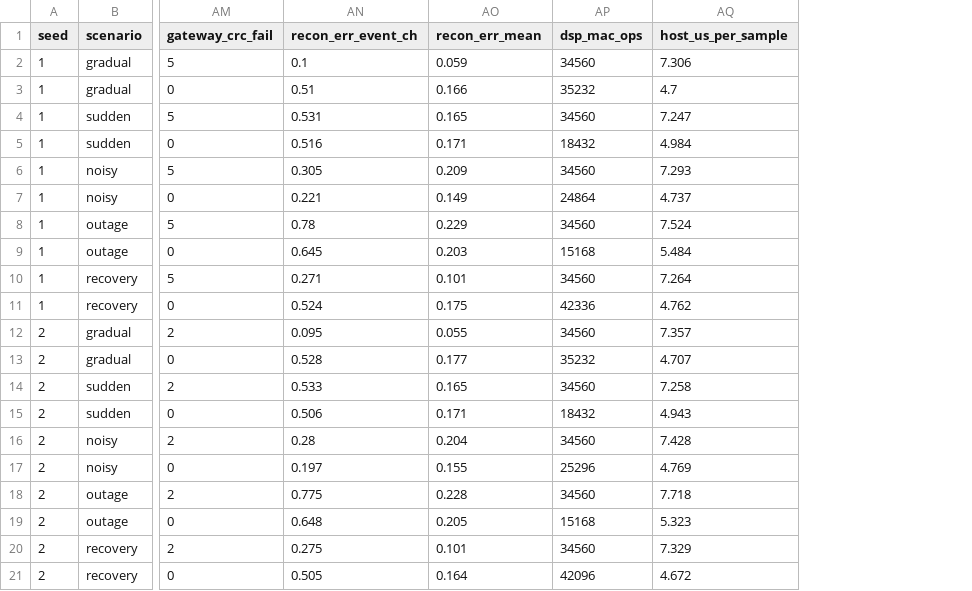
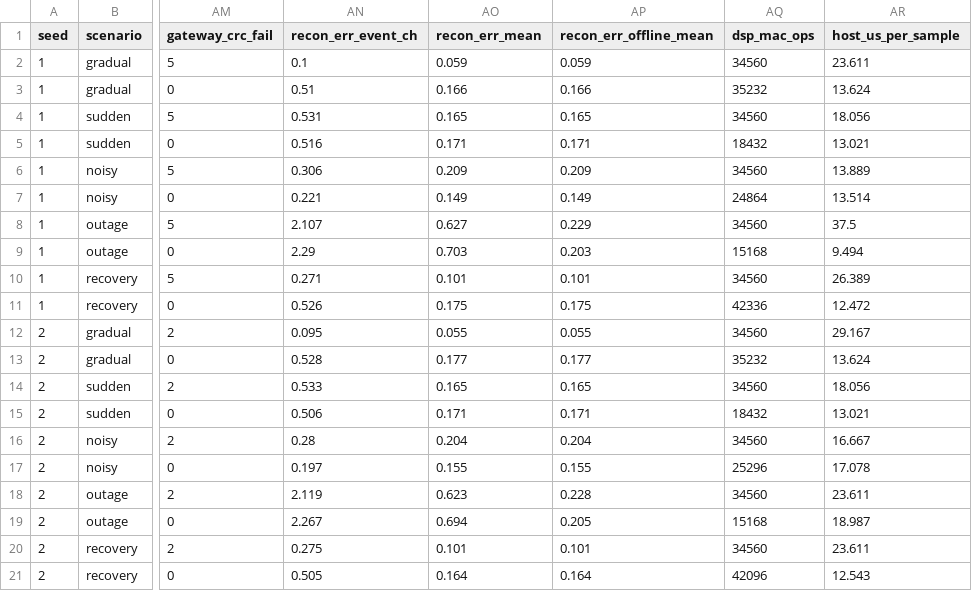
Before and after one commit to Sayoojpv2/multipurpose-embedded-sensor-node, a CSV file: experiments/results/seed_study.csv, drawn as a sheet; only a part is shown, gaps mark what is left out; addresses are those after the commit; the diff covers the shown part only; the diff names each change by its address in the sheet, - before the commit and + after, or states it on an @@ line.

```diff
--- a/experiments/results/seed_study.csv
+++ b/experiments/results/seed_study.csv
+column AP (recon_err_offline_mean), rows 2-21: 0.059 | 0.166 | 0.165 | 0.171 | 0.209 | 0.149 | 0.229 | 0.203 | 0.101 | 0.175 | 0.055 | 0.177 | 0.165 | 0.171 | 0.204 | 0.155 | 0.228 | 0.205 | 0.101 | 0.164
-AR2 (host_us_per_sample): 7.306
+AR2 (host_us_per_sample): 23.611
-AR3 (host_us_per_sample): 4.7
+AR3 (host_us_per_sample): 13.624
-AR4 (host_us_per_sample): 7.247
+AR4 (host_us_per_sample): 18.056
-AR5 (host_us_per_sample): 4.984
+AR5 (host_us_per_sample): 13.021
-AN6 (recon_err_event_ch): 0.305
+AN6 (recon_err_event_ch): 0.306
-AR6 (host_us_per_sample): 7.293
+AR6 (host_us_per_sample): 13.889
-AR7 (host_us_per_sample): 4.737
+AR7 (host_us_per_sample): 13.514
-AN8 (recon_err_event_ch): 0.78
+AN8 (recon_err_event_ch): 2.107
-AO8 (recon_err_mean): 0.229
+AO8 (recon_err_mean): 0.627
-AR8 (host_us_per_sample): 7.524
+AR8 (host_us_per_sample): 37.5
-AN9 (recon_err_event_ch): 0.645
+AN9 (recon_err_event_ch): 2.29
-AO9 (recon_err_mean): 0.203
+AO9 (recon_err_mean): 0.703
-AR9 (host_us_per_sample): 5.484
+AR9 (host_us_per_sample): 9.494
-AR10 (host_us_per_sample): 7.264
+AR10 (host_us_per_sample): 26.389
-AN11 (recon_err_event_ch): 0.524
+AN11 (recon_err_event_ch): 0.526
-AR11 (host_us_per_sample): 4.762
+AR11 (host_us_per_sample): 12.472
-AR12 (host_us_per_sample): 7.357
+AR12 (host_us_per_sample): 29.167
-AR13 (host_us_per_sample): 4.707
+AR13 (host_us_per_sample): 13.624
-AR14 (host_us_per_sample): 7.258
+AR14 (host_us_per_sample): 18.056
-AR15 (host_us_per_sample): 4.943
+AR15 (host_us_per_sample): 13.021
-AR16 (host_us_per_sample): 7.428
+AR16 (host_us_per_sample): 16.667
-AR17 (host_us_per_sample): 4.769
+AR17 (host_us_per_sample): 17.078
-AN18 (recon_err_event_ch): 0.775
+AN18 (recon_err_event_ch): 2.119
-AO18 (recon_err_mean): 0.228
+AO18 (recon_err_mean): 0.623
-AR18 (host_us_per_sample): 7.718
+AR18 (host_us_per_sample): 23.611
-AN19 (recon_err_event_ch): 0.648
+AN19 (recon_err_event_ch): 2.267
-AO19 (recon_err_mean): 0.205
+AO19 (recon_err_mean): 0.694
-AR19 (host_us_per_sample): 5.323
+AR19 (host_us_per_sample): 18.987
-AR20 (host_us_per_sample): 7.329
+AR20 (host_us_per_sample): 23.611
-AR21 (host_us_per_sample): 4.672
+AR21 (host_us_per_sample): 12.543
```
Also changed, not shown: 122 edited cells elsewhere in this file, experiments/results/aggregate.csv, experiments/results/metrics.csv, 24 other files.
